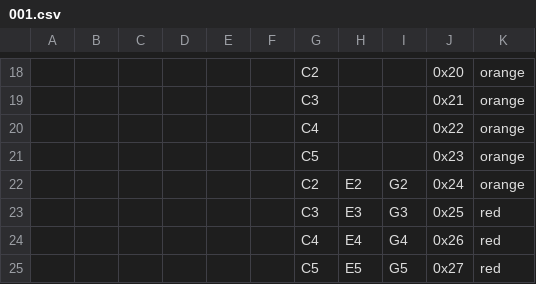
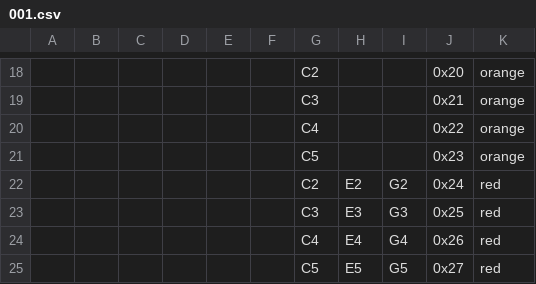
Before and after one commit to denybear/picopadnion, a CSV file: 001.csv, drawn as a sheet; only a part is shown, gaps mark what is left out; the diff names each change by its address in the sheet, - before the commit and + after, or states it on an @@ line.

```diff
--- a/001.csv
+++ b/001.csv
-K22: orange
+K22: red
```
Also changed, not shown: 4 other files.
